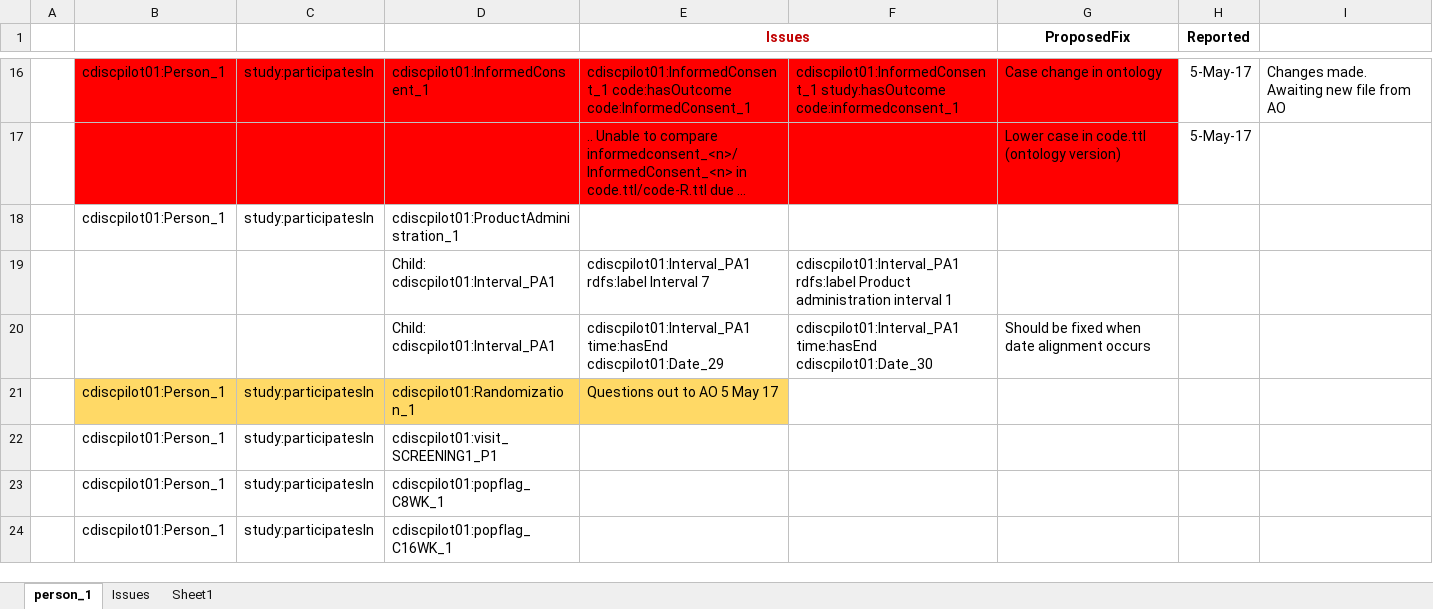
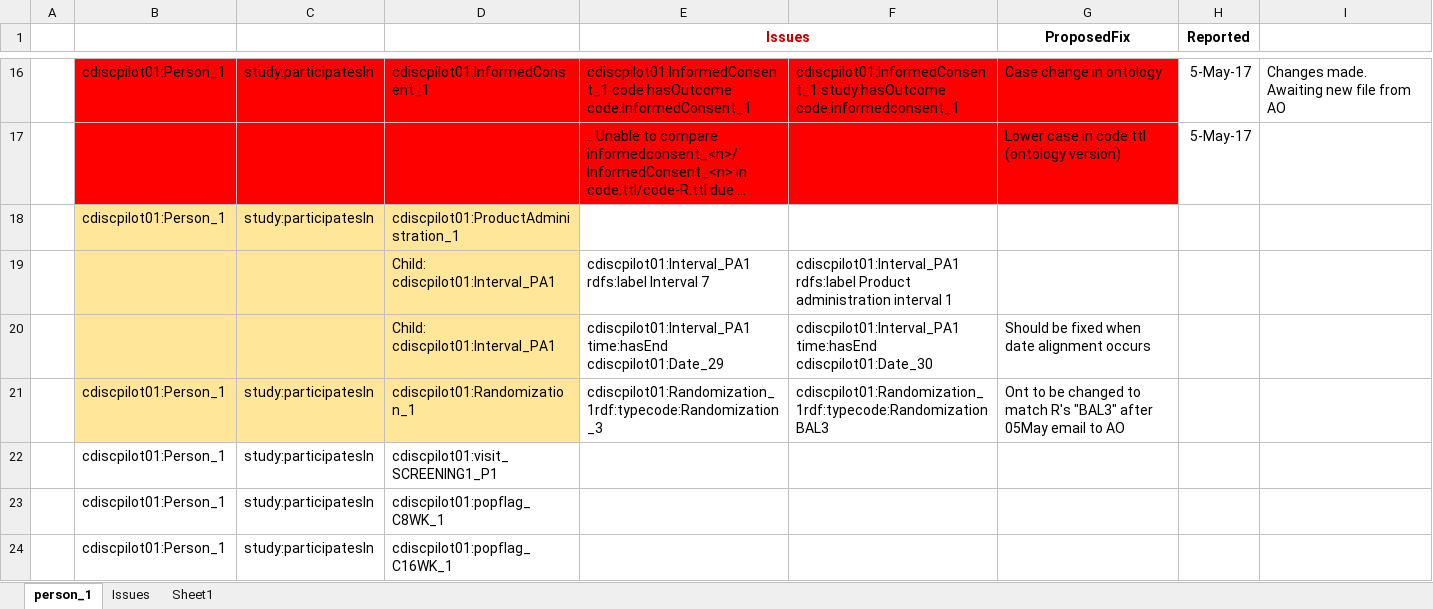
Before and after one commit to phuse-org/CTDasRDF, an Excel workbook: r/validation/TripleQCCheckList.xlsx, sheet person_1, drawn as a sheet; only a part is shown, gaps mark what is left out; long unchanged cells end in …; values as stored, in another font and other column widths than the file's, no borders; the diff names each change by its address in the sheet, - before the commit and + after, or states it on an @@ line.

```diff
--- a/r/validation/TripleQCCheckList.xlsx (sheet person_1)
+++ b/r/validation/TripleQCCheckList.xlsx (sheet person_1)
-B18:D20 fill: none
+B18:D20 fill: #FFE699
-B21:D21 fill: #FFD966
+B21:D21 fill: #FFE699
-E21 (Issues): Questions out to AO 5 May 17
+E21 (Issues): cdiscpilot01:Randomization_1rdf:typecode:Randomization_3
-E21 fill: #FFD966
+E21 fill: none
-F21: (empty)
+F21: cdiscpilot01:Randomization_1rdf:typecode:RandomizationBAL3
-G21 (ProposedFix): (empty)
+G21 (ProposedFix): Ont to be changed to match R's "BAL3" after 05May email to AO
```
Also changed, not shown: 2 other files.
